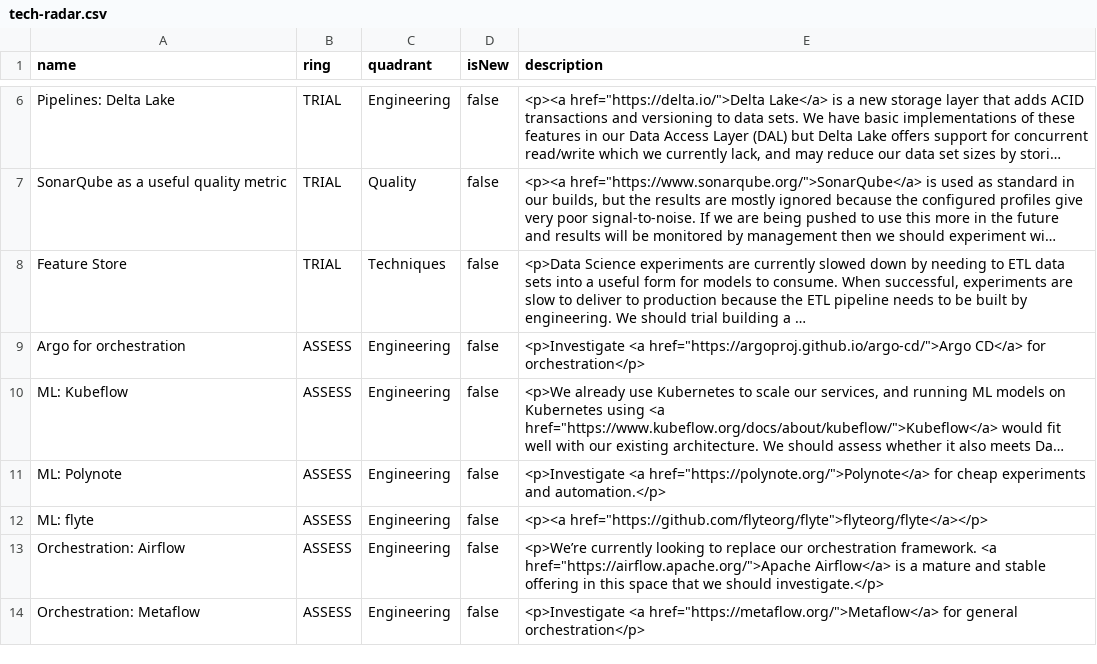
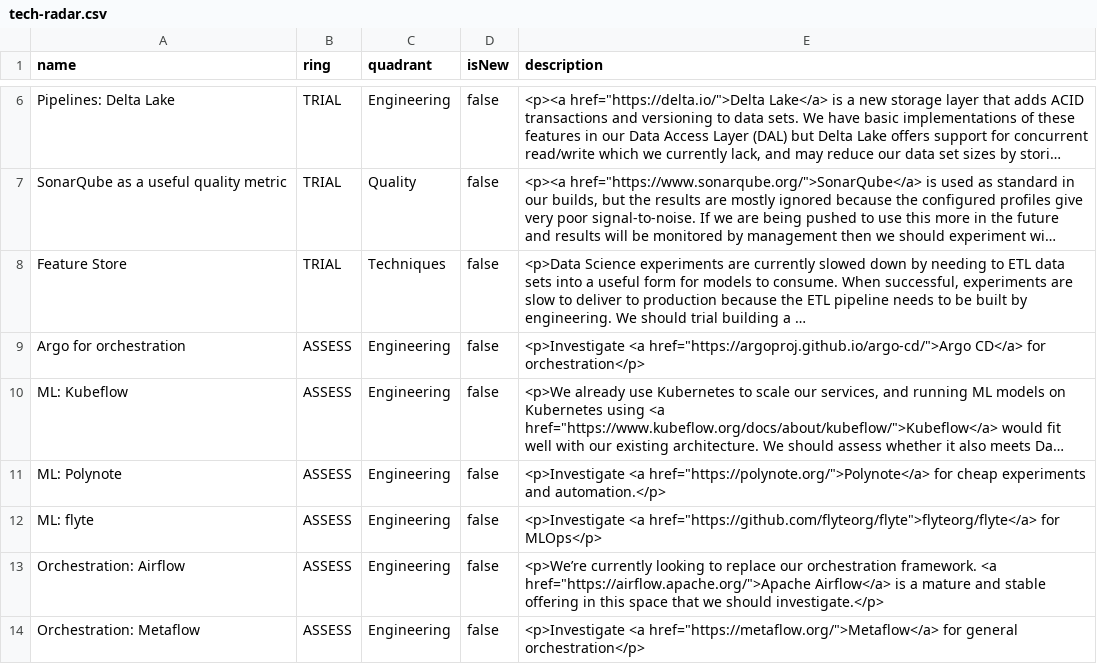
Before and after one commit to stubillwhite/tech-radar, a CSV file: tech-radar.csv, drawn as a sheet; only a part is shown, gaps mark what is left out; long unchanged cells end in ….

Commit message:
Update tech radar

```diff
--- a/tech-radar.csv
+++ b/tech-radar.csv
@@ -11,3 +11,3 @@ name,ring,quadrant,isNew,description
 "ML: Polynote","ASSESS","Engineering","false","<p>Investigate <a href=""https://polynote.org/"">Polynote</a> for cheap experiments and automation.</p>"
-"ML: flyte","ASSESS","Engineering","false","<p><a href=""https://github.com/flyteorg/flyte"">flyteorg/flyte</a></p>"
+"ML: flyte","ASSESS","Engineering","false","<p>Investigate <a href=""https://github.com/flyteorg/flyte"">flyteorg/flyte</a> for MLOps</p>"
 "Orchestration: Airflow","ASSESS","Engineering","false","<p>We’re currently looking to replace our orchestration framework. <a href=""https://airflow.apache.org/"">Apache Airflow</a> is a mature and stable offering in this space that we should investigate.</p>"
```
